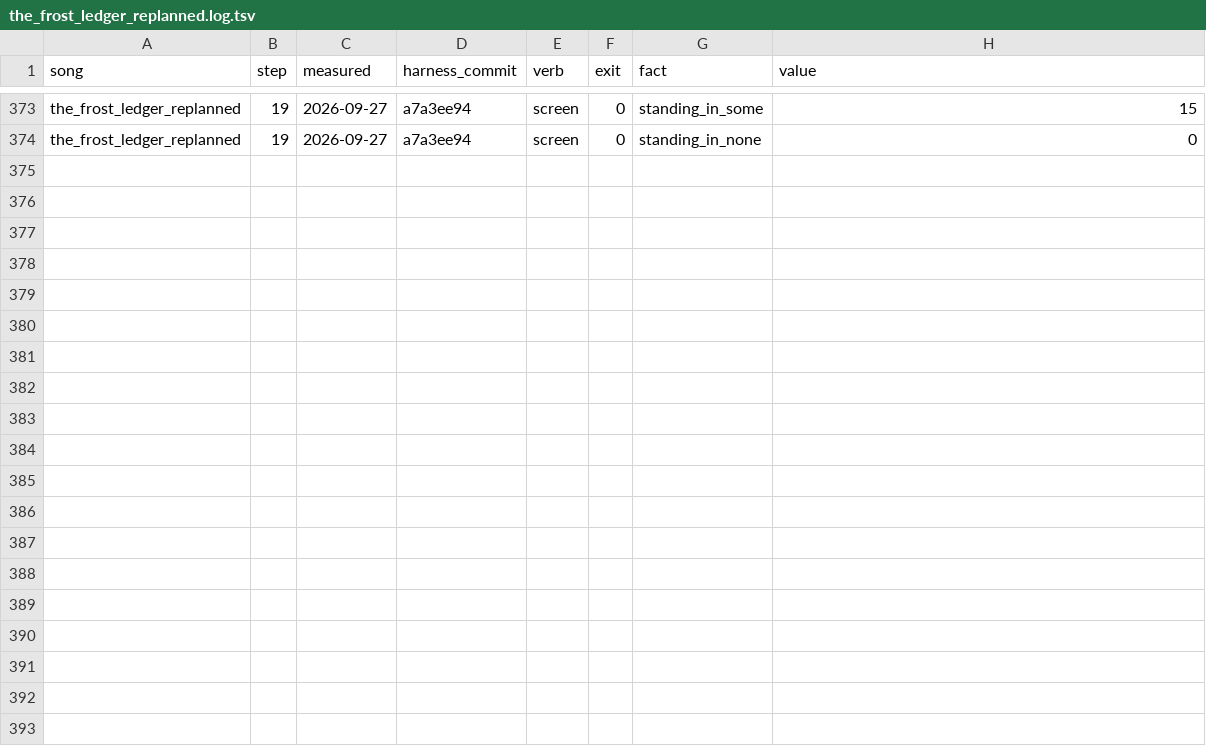
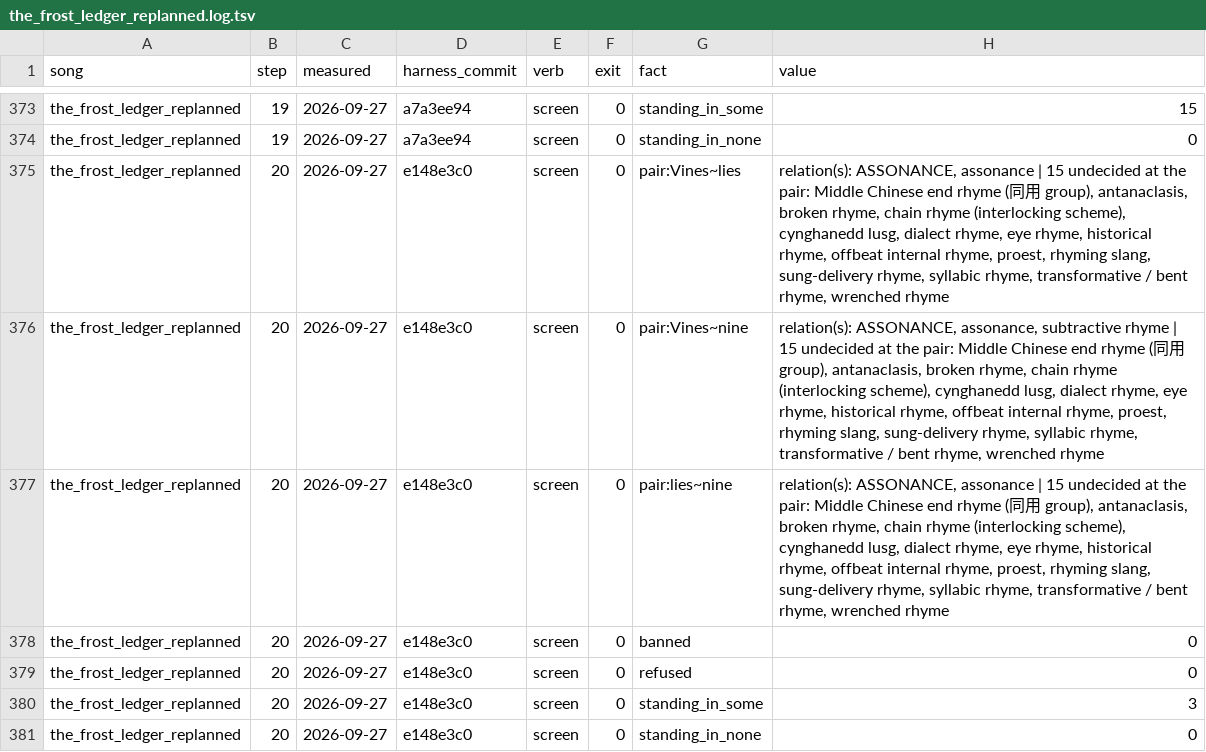
Before and after one commit to WeningerII/CodexMusica, a TSV file: lyric-harness/songs/the_frost_ledger_replanned.log.tsv, drawn as a sheet; only a part is shown, gaps mark what is left out.

```diff
--- a/lyric-harness/songs/the_frost_ledger_replanned.log.tsv
+++ b/lyric-harness/songs/the_frost_ledger_replanned.log.tsv
@@ -374 +374,8 @@ the_frost_ledger_replanned	19	2026-09-27	a7a3ee94	screen	0	standing_in_some	15
 the_frost_ledger_replanned	19	2026-09-27	a7a3ee94	screen	0	standing_in_none	0
+the_frost_ledger_replanned	20	2026-09-27	e148e3c0	screen	0	pair:Vines~lies	relation(s): ASSONANCE, assonance  |  15 undecided at the pair: Middle Chinese end rhyme (同用 group), antanaclasis, broken rhyme, chain rhyme (interlocking scheme), cynghanedd lusg, dialect rhyme, eye rhyme, historical rhyme, offbeat internal rhyme, proest, rhyming slang, sung-delivery rhyme, syllabic rhyme, transformative / bent rhyme, wrenched rhyme
+the_frost_ledger_replanned	20	2026-09-27	e148e3c0	screen	0	pair:Vines~nine	relation(s): ASSONANCE, assonance, subtractive rhyme  |  15 undecided at the pair: Middle Chinese end rhyme (同用 group), antanaclasis, broken rhyme, chain rhyme (interlocking scheme), cynghanedd lusg, dialect rhyme, eye rhyme, historical rhyme, offbeat internal rhyme, proest, rhyming slang, sung-delivery rhyme, syllabic rhyme, transformative / bent rhyme, wrenched rhyme
+the_frost_ledger_replanned	20	2026-09-27	e148e3c0	screen	0	pair:lies~nine	relation(s): ASSONANCE, assonance  |  15 undecided at the pair: Middle Chinese end rhyme (同用 group), antanaclasis, broken rhyme, chain rhyme (interlocking scheme), cynghanedd lusg, dialect rhyme, eye rhyme, historical rhyme, offbeat internal rhyme, proest, rhyming slang, sung-delivery rhyme, syllabic rhyme, transformative / bent rhyme, wrenched rhyme
+the_frost_ledger_replanned	20	2026-09-27	e148e3c0	screen	0	banned	0
+the_frost_ledger_replanned	20	2026-09-27	e148e3c0	screen	0	refused	0
+the_frost_ledger_replanned	20	2026-09-27	e148e3c0	screen	0	standing_in_some	3
+the_frost_ledger_replanned	20	2026-09-27	e148e3c0	screen	0	standing_in_none	0
```
